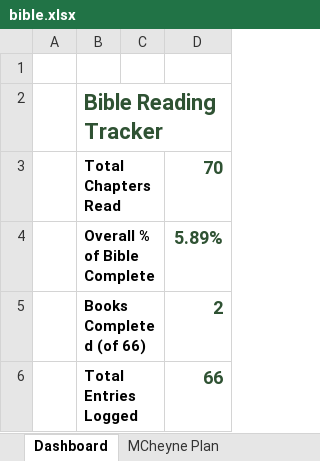
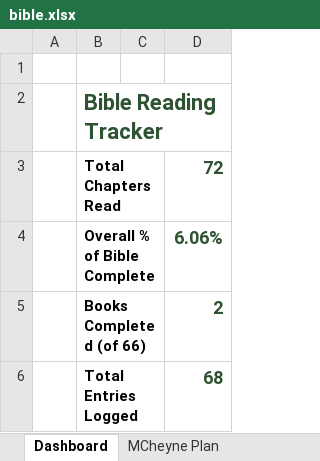
Before and after one commit to Oilgasms/yukon, an Excel workbook: data/bible.xlsx, sheet Dashboard, drawn as a sheet; values as stored, in another font and other column widths than the file's, no borders; charts and pictures not drawn; the diff names each change by its address in the sheet, - before the commit and + after, or states it on an @@ line.

```diff
--- a/data/bible.xlsx (sheet Dashboard)
+++ b/data/bible.xlsx (sheet Dashboard)
-D3: 70
+D3: 72
-D4: 5.89%
+D4: 6.06%
-D6: 66
+D6: 68
```
Also changed, not shown: sheet Books Progress, sheet MCheyne Plan, data/books.xlsx, data/workouts.xlsx, 2 other files.
